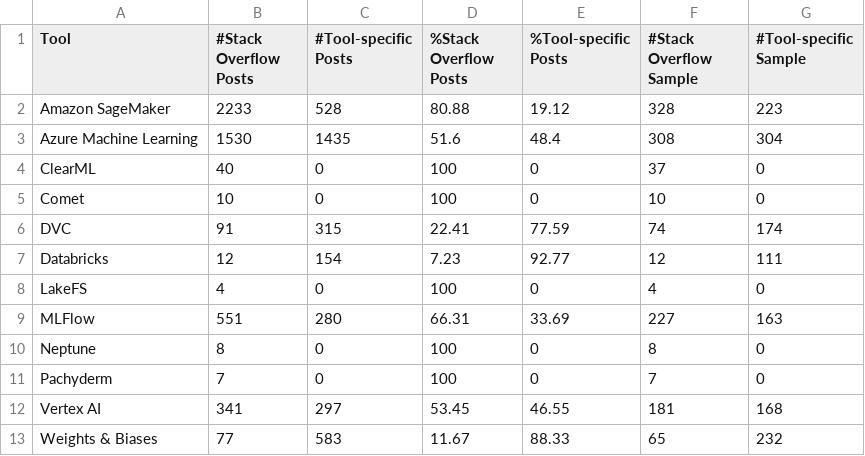
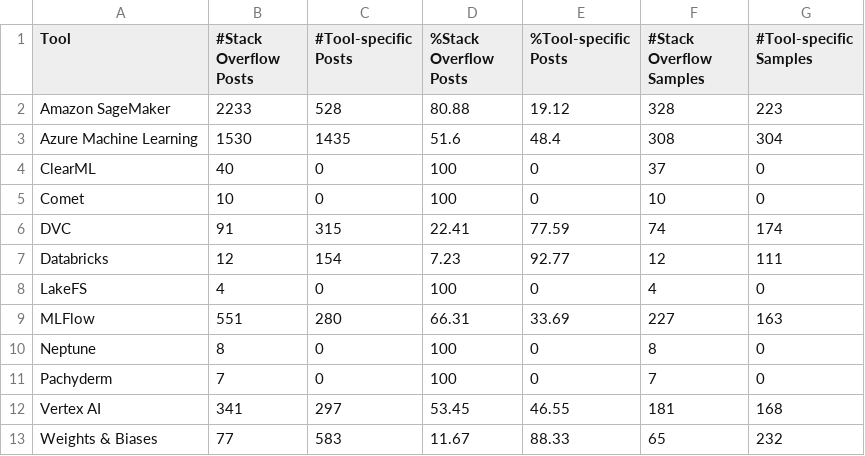
Before and after one commit to zhimin-z/QA-Asset-Management, a CSV file: Dataset/summary.csv, drawn as a sheet.

Commit message:
Update summary.csv

```diff
--- a/Dataset/summary.csv
+++ b/Dataset/summary.csv
@@ -1,2 +1,2 @@
-Tool,#Stack Overflow Posts,#Tool-specific Posts,%Stack Overflow Posts,%Tool-specific Posts,#Stack Overflow Sample,#Tool-specific Sample
+Tool,#Stack Overflow Posts,#Tool-specific Posts,%Stack Overflow Posts,%Tool-specific Posts,#Stack Overflow Samples,#Tool-specific Samples
 Amazon SageMaker,2233,528,80.88,19.12,328,223
```
